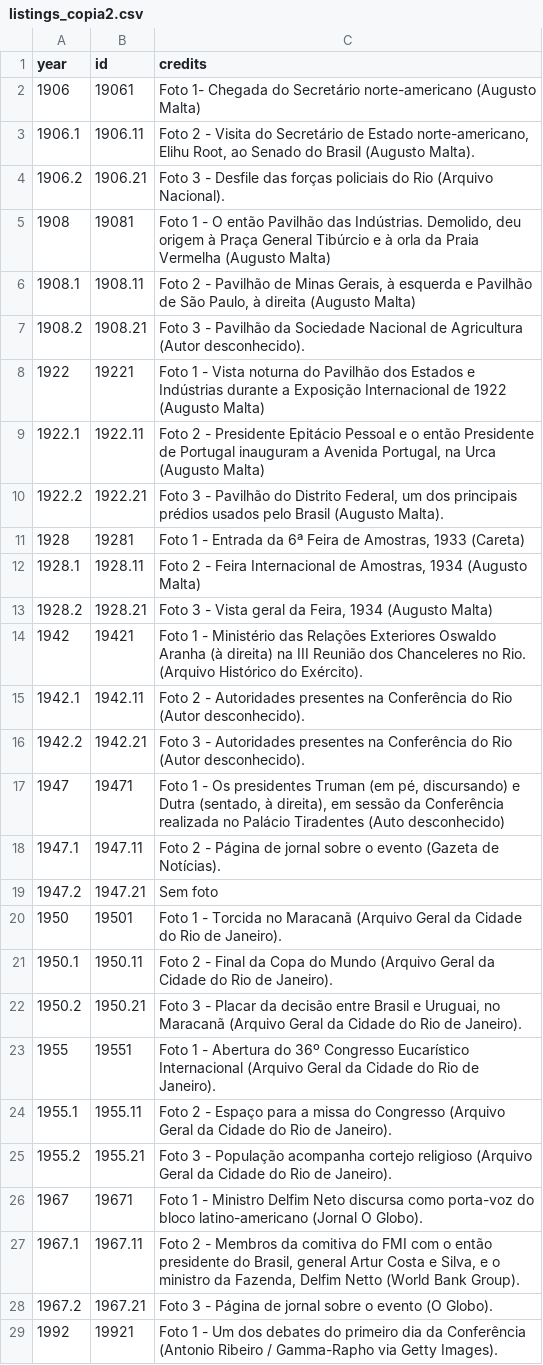
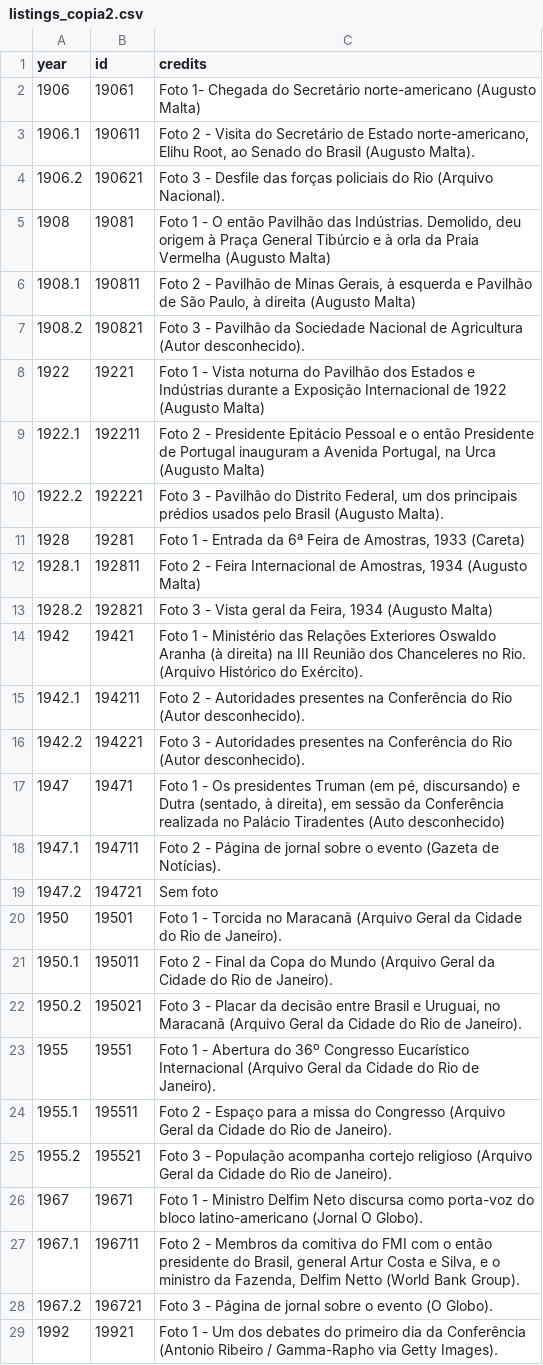
Before and after one commit to prefeitura-rio/G20DatavizENG, a CSV file: src/data/listings_copia2.csv, drawn as a sheet; only a part is shown; the diff covers the shown part only.

```diff
--- a/src/data/listings_copia2.csv
+++ b/src/data/listings_copia2.csv
@@ -2,28 +2,28 @@ year,id,credits
 1906,19061,"Foto 1- Chegada do Secretário norte-americano (Augusto Malta)"
-1906.1,1906.11,"Foto 2 - Visita do Secretário de Estado norte-americano, Elihu Root, ao Senado do Brasil (Augusto Malta)."
-1906.2,1906.21,"Foto 3 - Desfile das forças policiais do Rio (Arquivo Nacional)."
+1906.1,190611,"Foto 2 - Visita do Secretário de Estado norte-americano, Elihu Root, ao Senado do Brasil (Augusto Malta)."
+1906.2,190621,"Foto 3 - Desfile das forças policiais do Rio (Arquivo Nacional)."
 1908,19081,"Foto 1 - O então Pavilhão das Indústrias. Demolido, deu origem à Praça General Tibúrcio e à orla da Praia Vermelha (Augusto Malta)"
-1908.1,1908.11,"Foto 2 - Pavilhão de Minas Gerais, à esquerda e Pavilhão de São Paulo, à direita (Augusto Malta)"
-1908.2,1908.21,"Foto 3 - Pavilhão da Sociedade Nacional de Agricultura (Autor desconhecido)."
+1908.1,190811,"Foto 2 - Pavilhão de Minas Gerais, à esquerda e Pavilhão de São Paulo, à direita (Augusto Malta)"
+1908.2,190821,"Foto 3 - Pavilhão da Sociedade Nacional de Agricultura (Autor desconhecido)."
 1922,19221,"Foto 1 - Vista noturna do Pavilhão dos Estados e Indústrias durante a Exposição Internacional de 1922 (Augusto Malta)"
-1922.1,1922.11,"Foto 2 - Presidente Epitácio Pessoal e o então Presidente de Portugal inauguram a Avenida Portugal, na Urca (Augusto Malta)"
-1922.2,1922.21,"Foto 3 - Pavilhão do Distrito Federal, um dos principais prédios usados pelo Brasil (Augusto Malta)."
+1922.1,192211,"Foto 2 - Presidente Epitácio Pessoal e o então Presidente de Portugal inauguram a Avenida Portugal, na Urca (Augusto Malta)"
+1922.2,192221,"Foto 3 - Pavilhão do Distrito Federal, um dos principais prédios usados pelo Brasil (Augusto Malta)."
 1928,19281,"Foto 1 -  Entrada da 6ª Feira de Amostras, 1933 (Careta)"
-1928.1,1928.11,"Foto 2 - Feira Internacional de Amostras, 1934 (Augusto Malta)"
-1928.2,1928.21,"Foto 3 - Vista geral da Feira, 1934 (Augusto Malta)"
+1928.1,192811,"Foto 2 - Feira Internacional de Amostras, 1934 (Augusto Malta)"
+1928.2,192821,"Foto 3 - Vista geral da Feira, 1934 (Augusto Malta)"
 1942,19421,"Foto 1 - Ministério das Relações Exteriores Oswaldo Aranha (à direita) na III Reunião dos Chanceleres no Rio. (Arquivo Histórico do Exército)."
-1942.1,1942.11,"Foto 2 - Autoridades presentes na Conferência do Rio (Autor desconhecido)."
-1942.2,1942.21,"Foto 3 - Autoridades presentes na Conferência do Rio (Autor desconhecido)."
+1942.1,194211,"Foto 2 - Autoridades presentes na Conferência do Rio (Autor desconhecido)."
+1942.2,194221,"Foto 3 - Autoridades presentes na Conferência do Rio (Autor desconhecido)."
 1947,19471,"Foto 1 - Os presidentes Truman (em pé, discursando) e Dutra (sentado, à direita), em sessão da Conferência realizada no Palácio Tiradentes (Auto desconhecido)"
-1947.1,1947.11,"Foto 2 - Página de jornal sobre o evento (Gazeta de Notícias)."
-1947.2,1947.21,"Sem foto"
+1947.1,194711,"Foto 2 - Página de jornal sobre o evento (Gazeta de Notícias)."
+1947.2,194721,"Sem foto"
 1950,19501,"Foto 1 - Torcida no Maracanã (Arquivo Geral da Cidade do Rio de Janeiro). "
-1950.1,1950.11,"Foto 2 - Final da Copa do Mundo (Arquivo Geral da Cidade do Rio de Janeiro)."
-1950.2,1950.21,"Foto 3 - Placar da decisão entre Brasil e Uruguai, no Maracanã (Arquivo Geral da Cidade do Rio de Janeiro)."
+1950.1,195011,"Foto 2 - Final da Copa do Mundo (Arquivo Geral da Cidade do Rio de Janeiro)."
+1950.2,195021,"Foto 3 - Placar da decisão entre Brasil e Uruguai, no Maracanã (Arquivo Geral da Cidade do Rio de Janeiro)."
 1955,19551,"Foto 1 - Abertura do 36º Congresso Eucarístico Internacional (Arquivo Geral da Cidade do Rio de Janeiro)."
-1955.1,1955.11,"Foto 2 - Espaço para a missa do Congresso (Arquivo Geral da Cidade do Rio de Janeiro)."
-1955.2,1955.21,"Foto 3 - População acompanha cortejo religioso (Arquivo Geral da Cidade do Rio de Janeiro)."
+1955.1,195511,"Foto 2 - Espaço para a missa do Congresso (Arquivo Geral da Cidade do Rio de Janeiro)."
+1955.2,195521,"Foto 3 - População acompanha cortejo religioso (Arquivo Geral da Cidade do Rio de Janeiro)."
 1967,19671,"Foto 1 - Ministro Delfim Neto discursa como porta-voz do bloco latino-americano (Jornal O Globo)."
-1967.1,1967.11,"Foto 2 - Membros da comitiva do FMI com o então presidente do Brasil, general Artur Costa e Silva, e o ministro da Fazenda, Delfim Netto (World Bank Group)."
-1967.2,1967.21,"Foto 3 - Página de jornal sobre o evento (O Globo)."
+1967.1,196711,"Foto 2 - Membros da comitiva do FMI com o então presidente do Brasil, general Artur Costa e Silva, e o ministro da Fazenda, Delfim Netto (World Bank Group)."
+1967.2,196721,"Foto 3 - Página de jornal sobre o evento (O Globo)."
 1992,19921,"Foto 1 - Um dos debates do primeiro dia da Conferência (Antonio Ribeiro / Gamma-Rapho via Getty Images)."
```
Also changed, not shown: 18 edited cells elsewhere in this file, 18 other files.
